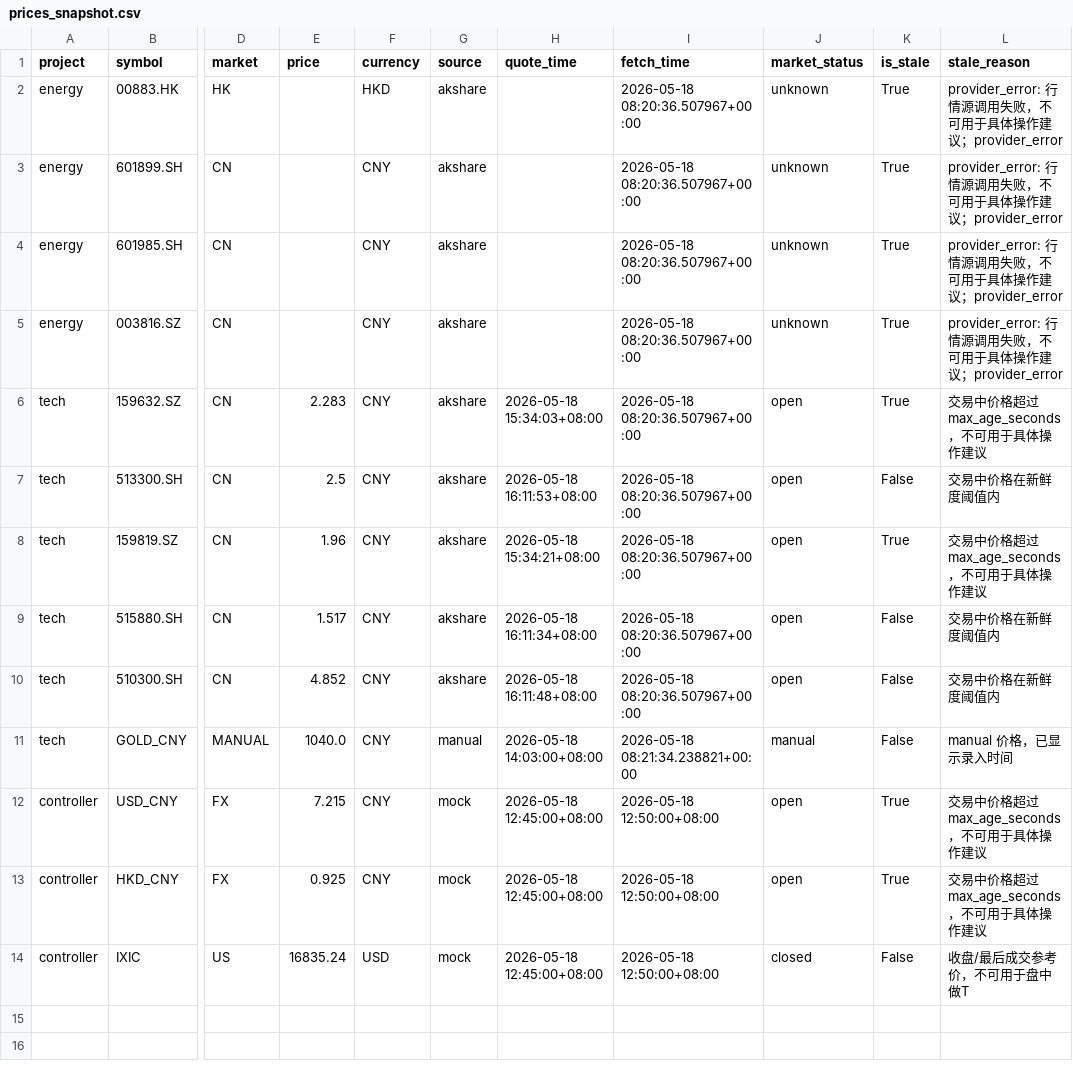
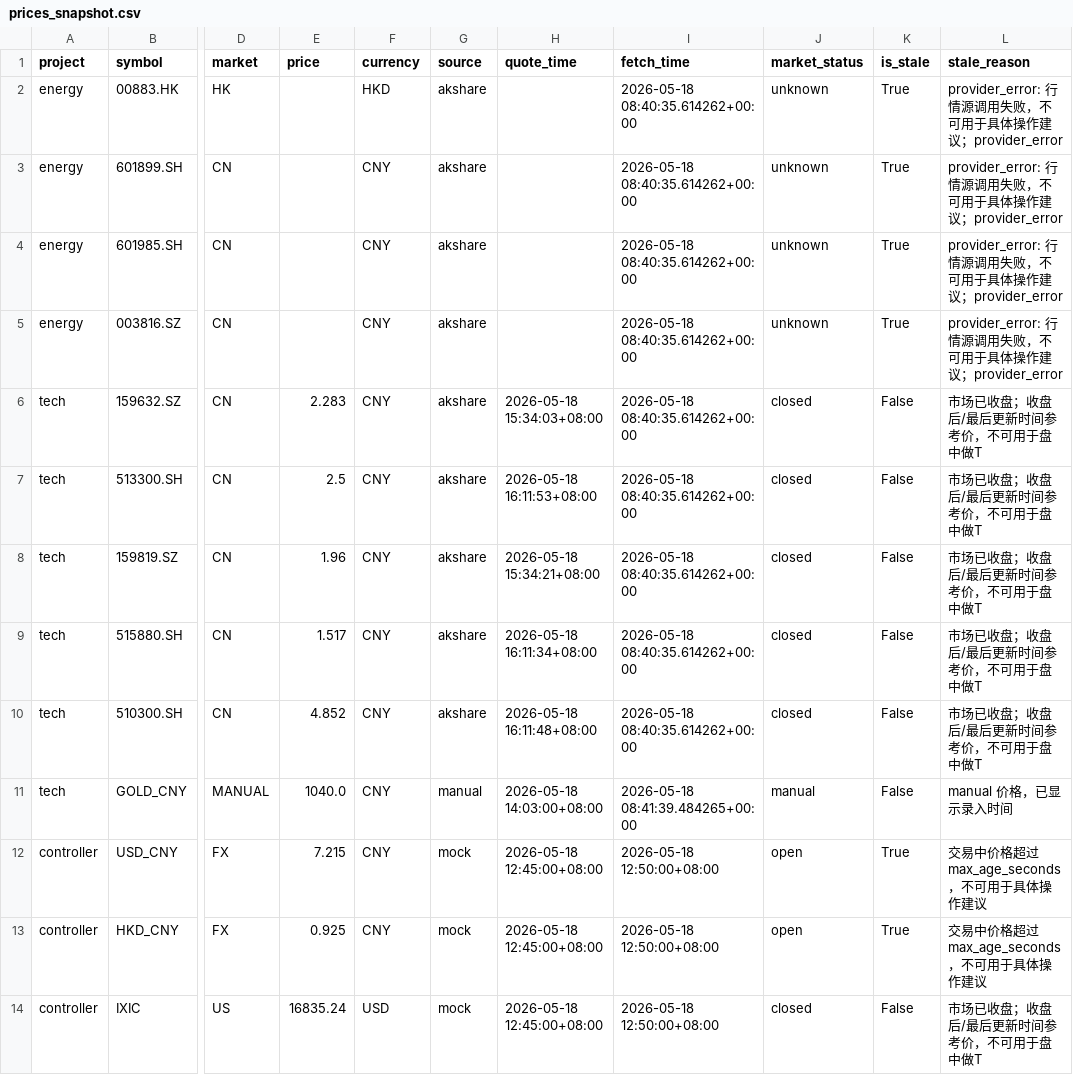
Before and after one commit to pysfj5rcfm-sys/market_price_guard, a CSV file: outputs_live/prices_snapshot.csv, drawn as a sheet; only a part is shown, gaps mark what is left out; the diff names each change by its address in the sheet, - before the commit and + after, or states it on an @@ line.

```diff
--- a/outputs_live/prices_snapshot.csv
+++ b/outputs_live/prices_snapshot.csv
-I2:I10 (fetch_time): 2026-05-18 08:20:36.507967+00:00
+I2:I10 (fetch_time): 2026-05-18 08:40:35.614262+00:00
-J6:J10 (market_status): open
+J6:J10 (market_status): closed
-K6 (is_stale): True
+K6 (is_stale): False
-L6 (stale_reason): 交易中价格超过 max_age_seconds，不可用于具体操作建议
+L6 (stale_reason): 市场已收盘；收盘后/最后更新时间参考价，不可用于盘中做T
-L7 (stale_reason): 交易中价格在新鲜度阈值内
+L7 (stale_reason): 市场已收盘；收盘后/最后更新时间参考价，不可用于盘中做T
-K8 (is_stale): True
+K8 (is_stale): False
-L8 (stale_reason): 交易中价格超过 max_age_seconds，不可用于具体操作建议
+L8 (stale_reason): 市场已收盘；收盘后/最后更新时间参考价，不可用于盘中做T
-L9:L10 (stale_reason): 交易中价格在新鲜度阈值内
+L9:L10 (stale_reason): 市场已收盘；收盘后/最后更新时间参考价，不可用于盘中做T
-I11 (fetch_time): 2026-05-18 08:21:34.238821+00:00
+I11 (fetch_time): 2026-05-18 08:41:39.484265+00:00
-L14 (stale_reason): 收盘/最后成交参考价，不可用于盘中做T
+L14 (stale_reason): 市场已收盘；收盘后/最后更新时间参考价，不可用于盘中做T
```
Also changed, not shown: outputs_mock/prices_snapshot.csv, 15 other files.
